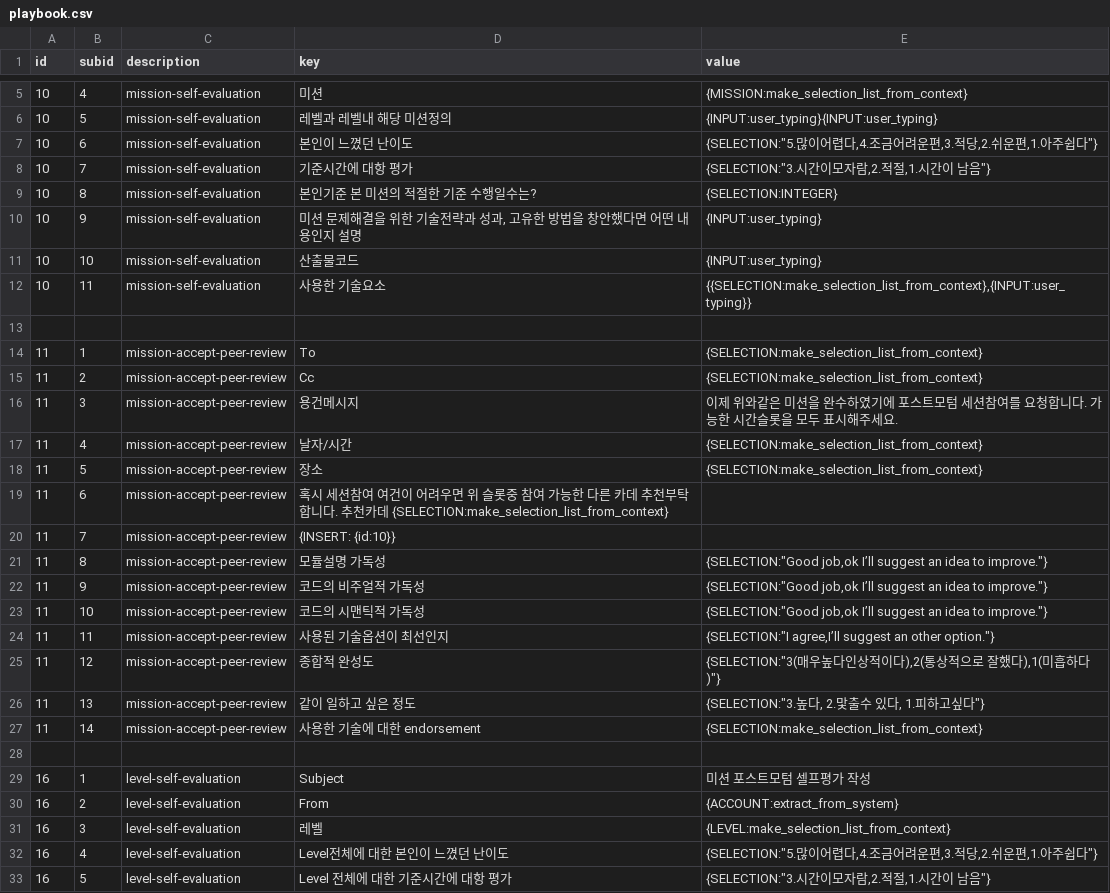
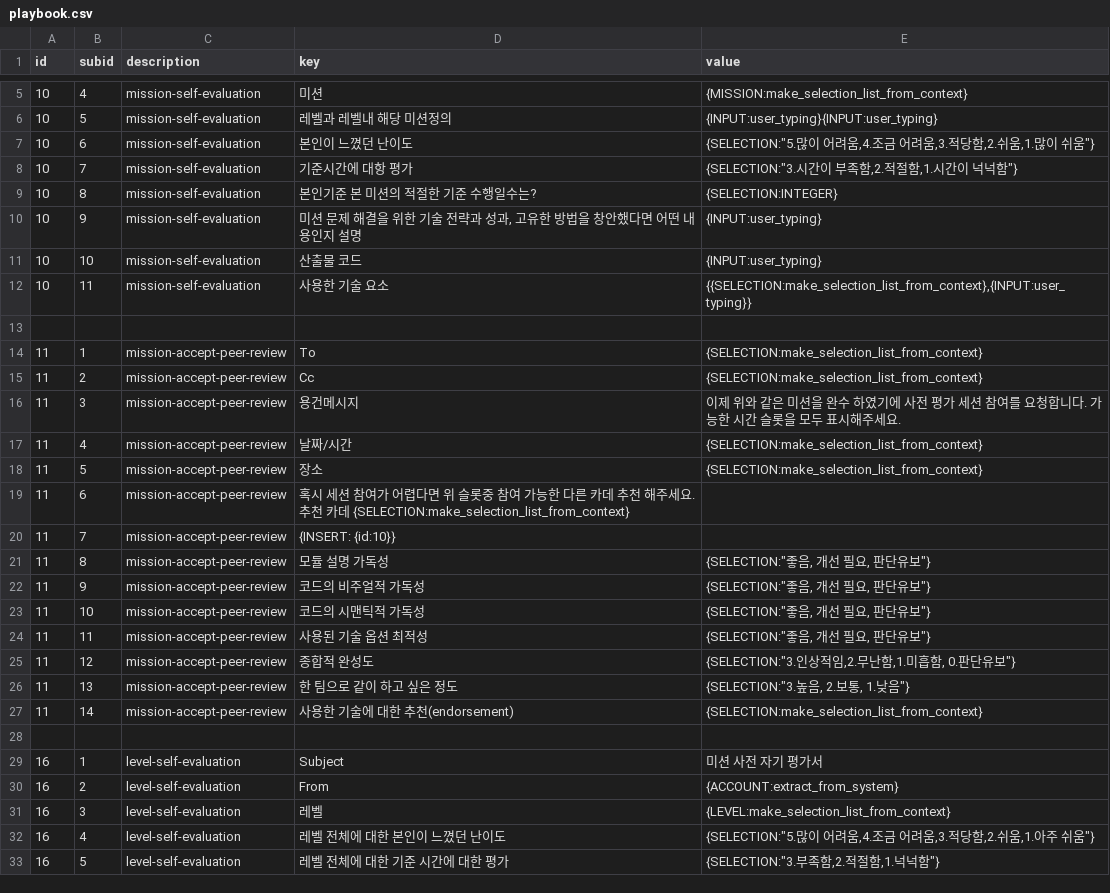
Before and after one commit to ekyuho/Project-X, a CSV file: playbook.csv, drawn as a sheet; only a part is shown, gaps mark what is left out; the diff covers the shown part only.

Commit message:
Update playbook.csv
Innovation Academy의 요구에 맞춰 일부 단어 수정
1. '판단 유보' 항목 추가
2. '같이 일하고 싶은 정도' -> '한 팀으로 같이 하고 싶은 정도'로 문구 수정
3. 선택지 영어 한국어로 순화
4. 기타(오타수정)

```diff
--- a/playbook.csv
+++ b/playbook.csv
@@ -6,8 +6,8 @@ id,subid,description,key,value
 10,5,mission-self-evaluation,레벨과 레벨내 해당 미션정의,{INPUT:user_typing}{INPUT:user_typing}
-10,6,mission-self-evaluation,본인이 느꼈던 난이도,"{SELECTION:""5.많이어렵다,4.조금어려운편,3.적당,2.쉬운편,1.아주쉽다""}"
-10,7,mission-self-evaluation,기준시간에 대항 평가,"{SELECTION:""3.시간이모자람,2.적절,1.시간이 남음""}"
+10,6,mission-self-evaluation,본인이 느꼈던 난이도,"{SELECTION:""5.많이 어려움,4.조금 어려움,3.적당함,2.쉬움,1.많이 쉬움""}"
+10,7,mission-self-evaluation,기준시간에 대항 평가,"{SELECTION:""3.시간이 부족함,2.적절함,1.시간이 넉넉함""}"
 10,8,mission-self-evaluation,본인기준 본 미션의 적절한 기준 수행일수는?,{SELECTION:INTEGER}
-10,9,mission-self-evaluation,"미션 문제해결을 위한 기술전략과 성과, 고유한 방법을 창안했다면 어떤 내용인지 설명",{INPUT:user_typing}
-10,10,mission-self-evaluation,산출물코드,{INPUT:user_typing}
-10,11,mission-self-evaluation,사용한 기술요소 ,"{{SELECTION:make_selection_list_from_context},{INPUT:user_typing}}"
+10,9,mission-self-evaluation,"미션 문제 해결을 위한 기술 전략과 성과, 고유한 방법을 창안했다면 어떤 내용인지 설명",{INPUT:user_typing}
+10,10,mission-self-evaluation,산출물 코드,{INPUT:user_typing}
+10,11,mission-self-evaluation,사용한 기술 요소 ,"{{SELECTION:make_selection_list_from_context},{INPUT:user_typing}}"
 ,,,,
@@ -15,19 +15,19 @@ id,subid,description,key,value
 11,2,mission-accept-peer-review,Cc,{SELECTION:make_selection_list_from_context}
-11,3,mission-accept-peer-review,용건메시지,이제 위와같은 미션을 완수하였기에 포스트모텀 세션참여를 요청합니다. 가능한 시간슬롯을 모두 표시해주세요.
-11,4,mission-accept-peer-review,날자/시간,{SELECTION:make_selection_list_from_context}
+11,3,mission-accept-peer-review,용건메시지,이제 위와 같은 미션을 완수 하였기에 사전 평가 세션 참여를 요청합니다. 가능한 시간 슬롯을 모두 표시해주세요.
+11,4,mission-accept-peer-review,날짜/시간,{SELECTION:make_selection_list_from_context}
 11,5,mission-accept-peer-review,장소,{SELECTION:make_selection_list_from_context}
-11,6,mission-accept-peer-review,혹시  세션참여 여건이 어려우면 위 슬롯중 참여 가능한 다른 카데 추천부탁합니다. 추천카데 {SELECTION:make_selection_list_from_context}
+11,6,mission-accept-peer-review,혹시 세션 참여가 어렵다면 위 슬롯중 참여 가능한 다른 카데 추천 해주세요. 추천 카데 {SELECTION:make_selection_list_from_context}
 11,7,mission-accept-peer-review,{INSERT: {id:10}},
-11,8,mission-accept-peer-review,모듈설명 가독성,"{SELECTION:""Good job,ok I’ll suggest an idea to improve.""}"
-11,9,mission-accept-peer-review,코드의 비주얼적 가독성,"{SELECTION:""Good job,ok I’ll suggest an idea to improve.""}"
-11,10,mission-accept-peer-review,코드의 시맨틱적 가독성,"{SELECTION:""Good job,ok I’ll suggest an idea to improve.""}"
-11,11,mission-accept-peer-review,사용된 기술옵션이 최선인지,"{SELECTION:""I agree,I’ll suggest an other option.""}"
-11,12,mission-accept-peer-review,종합적 완성도,"{SELECTION:""3(매우높다인상적이다),2(통상적으로 잘했다),1(미흡하다)""}"
-11,13,mission-accept-peer-review,같이 일하고 싶은 정도,"{SELECTION:""3.높다, 2.맟출수 있다, 1.피하고싶다""}"
-11,14,mission-accept-peer-review,사용한 기술에 대한 endorsement,{SELECTION:make_selection_list_from_context}
+11,8,mission-accept-peer-review,모듈 설명 가독성,"{SELECTION:""좋음, 개선 필요, 판단유보""}"
+11,9,mission-accept-peer-review,코드의 비주얼적 가독성,"{SELECTION:""좋음, 개선 필요, 판단유보""}"
+11,10,mission-accept-peer-review,코드의 시맨틱적 가독성,"{SELECTION:""좋음, 개선 필요, 판단유보""}"
+11,11,mission-accept-peer-review,사용된 기술 옵션 최적성,"{SELECTION:""좋음, 개선 필요, 판단유보""}"
+11,12,mission-accept-peer-review,종합적 완성도,"{SELECTION:""3.인상적임,2.무난함,1.미흡함, 0.판단유보""}"
+11,13,mission-accept-peer-review,한 팀으로 같이 하고 싶은 정도,"{SELECTION:""3.높음, 2.보통, 1.낮음""}"
+11,14,mission-accept-peer-review,사용한 기술에 대한 추천(endorsement),{SELECTION:make_selection_list_from_context}
 ,,,,
-16,1,level-self-evaluation,Subject,미션 포스트모텀 셀프평가 작성
+16,1,level-self-evaluation,Subject,미션 사전 자기 평가서
 16,2,level-self-evaluation,From,{ACCOUNT:extract_from_system}
 16,3,level-self-evaluation,레벨,{LEVEL:make_selection_list_from_context}
-16,4,level-self-evaluation,Level전체에 대한 본인이 느꼈던 난이도,"{SELECTION:""5.많이어렵다,4.조금어려운편,3.적당,2.쉬운편,1.아주쉽다""}"
-16,5,level-self-evaluation,Level 전체에 대한 기준시간에 대항 평가,"{SELECTION:""3.시간이모자람,2.적절,1.시간이 남음""}"
+16,4,level-self-evaluation,레벨 전체에 대한 본인이 느꼈던 난이도,"{SELECTION:""5.많이 어려움,4.조금 어려움,3.적당함,2.쉬움,1.아주 쉬움""}"
+16,5,level-self-evaluation,레벨 전체에 대한 기준 시간에 대한 평가,"{SELECTION:""3.부족함,2.적절함,1.넉넉함""}"
```
Also changed, not shown: 65 edited cells elsewhere in this file.
